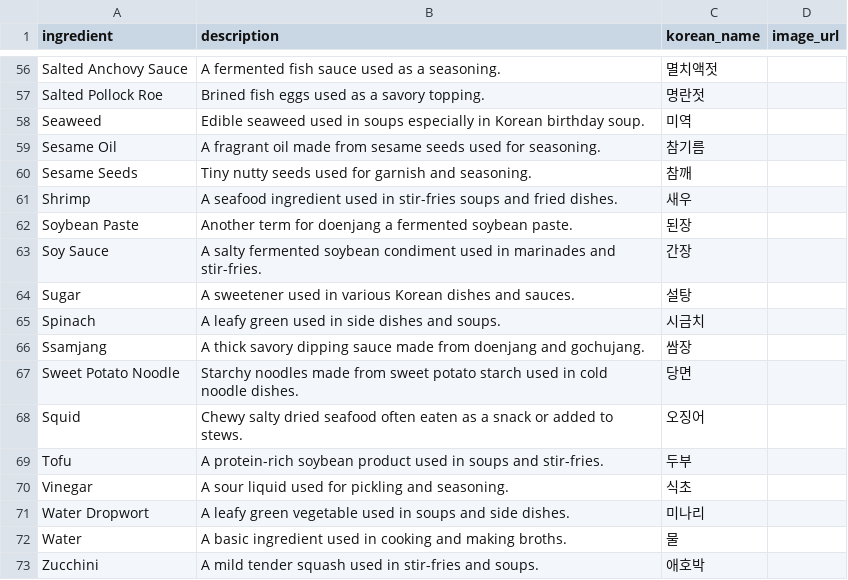
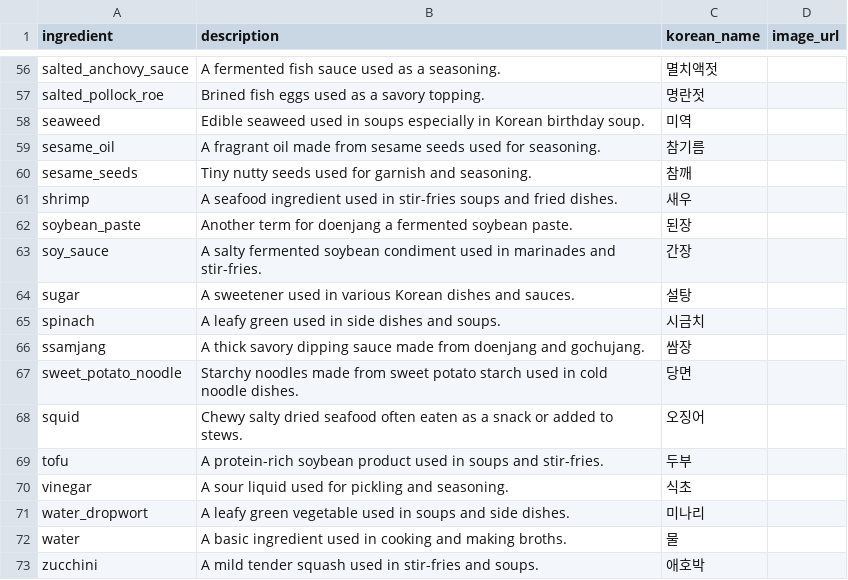
Before and after one commit to lucakim27/mykoreandish, a CSV file: backend/data/ingredients.csv, drawn as a sheet; only a part is shown, gaps mark what is left out; the diff covers the shown part only; the diff names each change by its address in the sheet, - before the commit and + after, or states it on an @@ line.

```diff
--- a/backend/data/ingredients.csv
+++ b/backend/data/ingredients.csv
-A56 (ingredient): Salted Anchovy Sauce
+A56 (ingredient): salted_anchovy_sauce
-A57 (ingredient): Salted Pollock Roe
+A57 (ingredient): salted_pollock_roe
-A58 (ingredient): Seaweed
+A58 (ingredient): seaweed
-A59 (ingredient): Sesame Oil
+A59 (ingredient): sesame_oil
-A60 (ingredient): Sesame Seeds
+A60 (ingredient): sesame_seeds
-A61 (ingredient): Shrimp
+A61 (ingredient): shrimp
-A62 (ingredient): Soybean Paste
+A62 (ingredient): soybean_paste
-A63 (ingredient): Soy Sauce
+A63 (ingredient): soy_sauce
-A64 (ingredient): Sugar
+A64 (ingredient): sugar
-A65 (ingredient): Spinach
+A65 (ingredient): spinach
-A66 (ingredient): Ssamjang
+A66 (ingredient): ssamjang
-A67 (ingredient): Sweet Potato Noodle
+A67 (ingredient): sweet_potato_noodle
-A68 (ingredient): Squid
+A68 (ingredient): squid
-A69 (ingredient): Tofu
+A69 (ingredient): tofu
-A70 (ingredient): Vinegar
+A70 (ingredient): vinegar
-A71 (ingredient): Water Dropwort
+A71 (ingredient): water_dropwort
-A72 (ingredient): Water
+A72 (ingredient): water
-A73 (ingredient): Zucchini
+A73 (ingredient): zucchini
```
Also changed, not shown: 54 edited cells elsewhere in this file, 48 other files.
